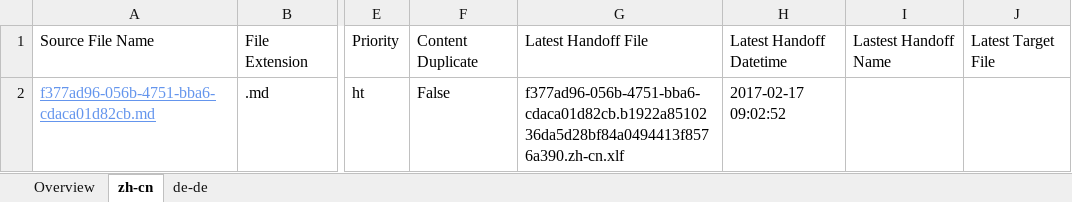
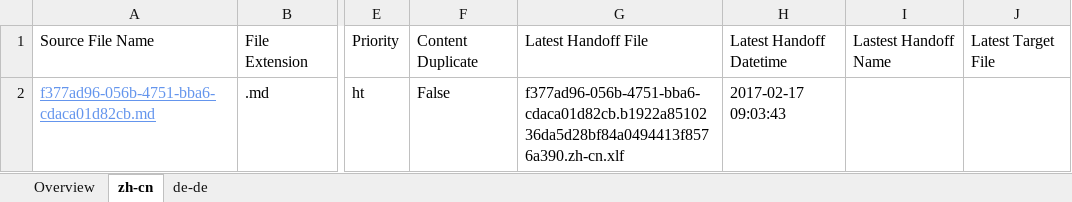
Before and after one commit to OpenLocalizationTestOrg/ol-test4-handback, an Excel workbook: ol-handback/OpenLocalizationTestOrg/ol-test0/xinjiang/localization-status.xlsx, sheet zh-cn, drawn as a sheet; only a part is shown, gaps mark what is left out; values as stored, in another font and other column widths than the file's, no borders; table styles not drawn; the diff names each change by its address in the sheet, - before the commit and + after, or states it on an @@ line.

```diff
--- a/ol-handback/OpenLocalizationTestOrg/ol-test0/xinjiang/localization-status.xlsx (sheet zh-cn)
+++ b/ol-handback/OpenLocalizationTestOrg/ol-test0/xinjiang/localization-status.xlsx (sheet zh-cn)
-H2: 2017-02-17 09:02:52
+H2: 2017-02-17 09:03:43
```
Also changed, not shown: sheet Overview, sheet de-de.
